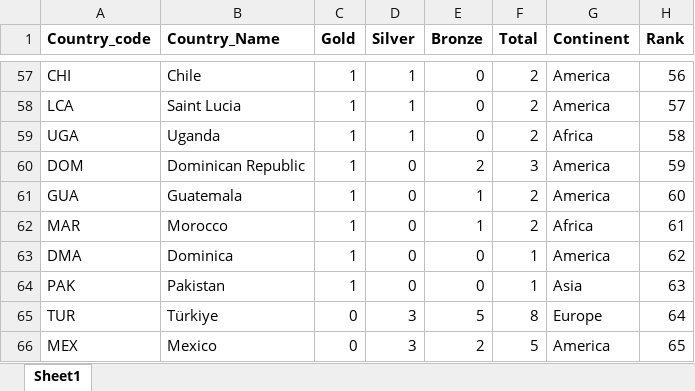
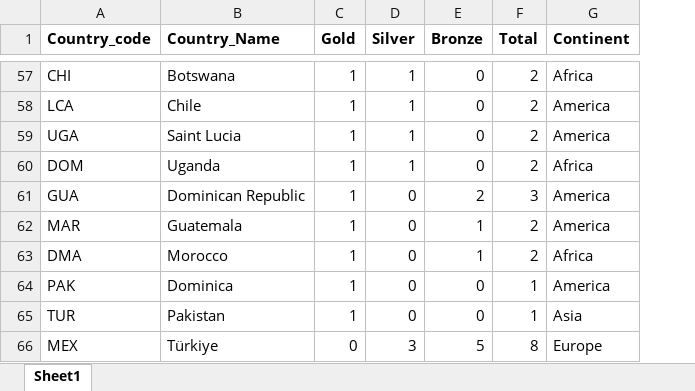
Before and after one commit to odu-cs625-datavis/public-Fall24-aveerasa, an Excel workbook: Paris_Olympics2024.xlsx, sheet Sheet1, drawn as a sheet; only a part is shown, gaps mark what is left out; values as stored, in another font and other column widths than the file's, no borders; removed rows and columns are numbered as before the commit, all else as after; the diff covers the shown part only; the diff names each change by its address in the sheet, - before the commit and + after, or states it on an @@ line.

```diff
--- a/Paris_Olympics2024.xlsx (sheet Sheet1)
+++ b/Paris_Olympics2024.xlsx (sheet Sheet1)
-column H (Rank), rows 57-66: 56 | 57 | 58 | 59 | 60 | 61 | 62 | 63 | 64 | 65
-B57 (Country_Name): Chile
+B57 (Country_Name): Botswana
-G57 (Continent): America
+G57 (Continent): Africa
-B58 (Country_Name): Saint Lucia
+B58 (Country_Name): Chile
-B59 (Country_Name): Uganda
+B59 (Country_Name): Saint Lucia
-G59 (Continent): Africa
+G59 (Continent): America
-B60 (Country_Name): Dominican Republic
+B60 (Country_Name): Uganda
-D60 (Silver): 0
+D60 (Silver): 1
-E60 (Bronze): 2
+E60 (Bronze): 0
-F60 (Total): 3
+F60 (Total): 2
-G60 (Continent): America
+G60 (Continent): Africa
-B61 (Country_Name): Guatemala
+B61 (Country_Name): Dominican Republic
-E61 (Bronze): 1
+E61 (Bronze): 2
-F61 (Total): 2
+F61 (Total): 3
-B62 (Country_Name): Morocco
+B62 (Country_Name): Guatemala
-G62 (Continent): Africa
+G62 (Continent): America
-B63 (Country_Name): Dominica
+B63 (Country_Name): Morocco
-E63 (Bronze): 0
+E63 (Bronze): 1
-F63 (Total): 1
+F63 (Total): 2
-G63 (Continent): America
+G63 (Continent): Africa
-B64 (Country_Name): Pakistan
+B64 (Country_Name): Dominica
-G64 (Continent): Asia
+G64 (Continent): America
-B65 (Country_Name): Türkiye
+B65 (Country_Name): Pakistan
-C65 (Gold): 0
+C65 (Gold): 1
-D65 (Silver): 3
+D65 (Silver): 0
-E65 (Bronze): 5
+E65 (Bronze): 0
-F65 (Total): 8
+F65 (Total): 1
-G65 (Continent): Europe
+G65 (Continent): Asia
-B66 (Country_Name): Mexico
+B66 (Country_Name): Türkiye
-E66 (Bronze): 2
+E66 (Bronze): 5
-F66 (Total): 5
+F66 (Total): 8
-G66 (Continent): America
+G66 (Continent): Europe
```
Also changed, not shown: 1 added row, 1 removed row and 308 edited cells elsewhere in this sheet, formulas that keep their value.
